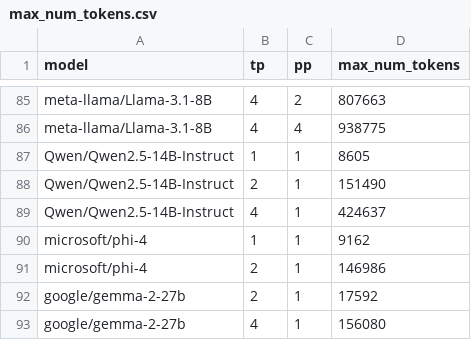
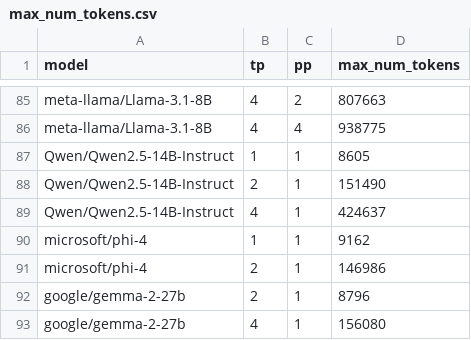
Before and after one commit to Louis-99/DistServe, a CSV file: simdistserve/estimators/profile_data/max_num_tokens.csv, drawn as a sheet; only a part is shown, gaps mark what is left out.

Commit message:
fix max num tokens of gemma-2-27b

```diff
--- a/simdistserve/estimators/profile_data/max_num_tokens.csv
+++ b/simdistserve/estimators/profile_data/max_num_tokens.csv
@@ -91,3 +91,3 @@ microsoft/phi-4,1,1,9162
 microsoft/phi-4,2,1,146986
-google/gemma-2-27b,2,1,17592
+google/gemma-2-27b,2,1,8796
 google/gemma-2-27b,4,1,156080
```
